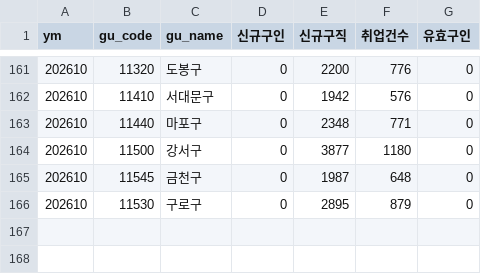
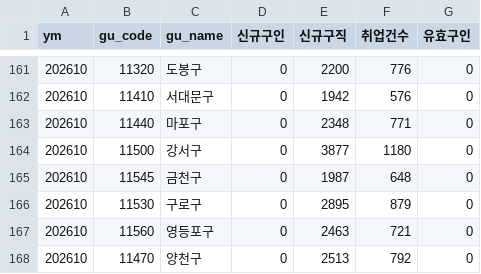
Before and after one commit to seongapark/seoul-job-trend, a CSV file: data/work24_opia.csv, drawn as a sheet; only a part is shown, gaps mark what is left out.

```diff
--- a/data/work24_opia.csv
+++ b/data/work24_opia.csv
@@ -166 +166,3 @@
 202610,11530,구로구,0,2895,879,0
+202610,11560,영등포구,0,2463,721,0
+202610,11470,양천구,0,2513,792,0
```
Also changed, not shown: 2 other files.
